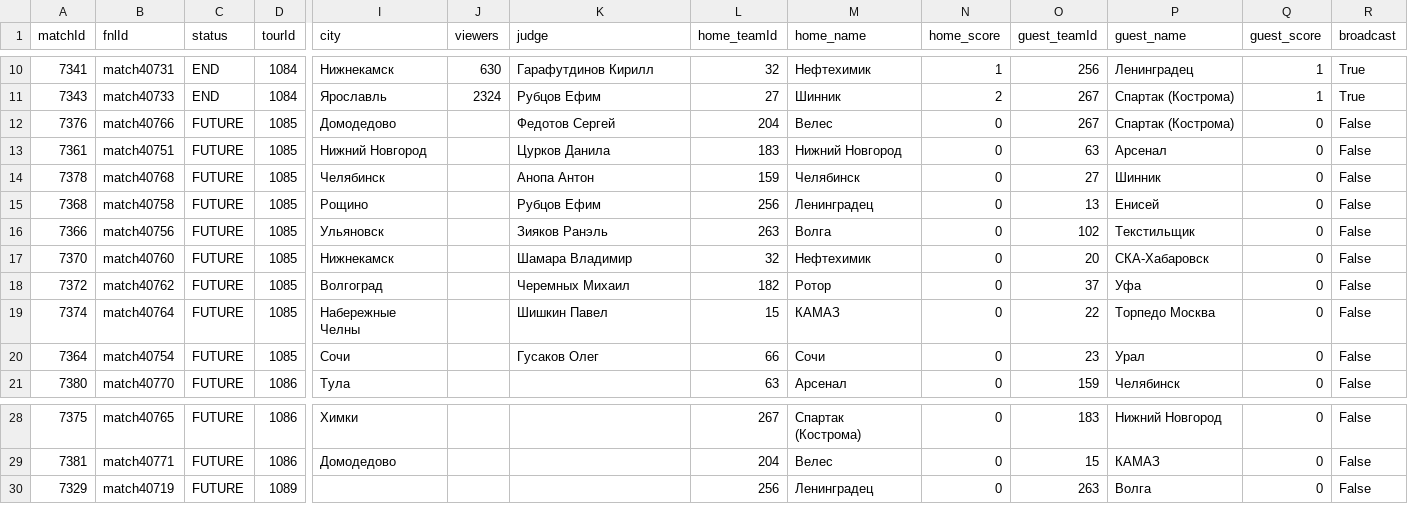
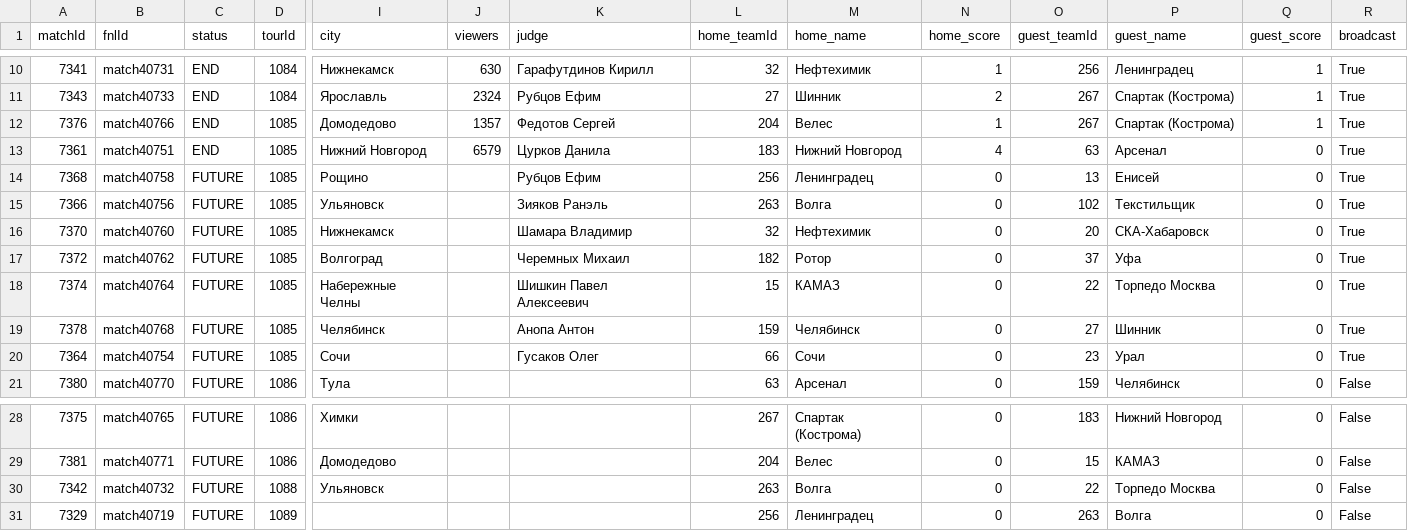
Before and after one commit to topliga1/fnl, a CSV file: data/csv/01_slider_matches.csv, drawn as a sheet; only a part is shown, gaps mark what is left out; removed rows and columns are numbered as before the commit, all else as after; rows hold the shown columns only; the diff names each change by its address in the sheet, - before the commit and + after, or states it on an @@ line.

```diff
--- a/data/csv/01_slider_matches.csv
+++ b/data/csv/01_slider_matches.csv
-C12:C13 (status): FUTURE
+C12:C13 (status): END
-J12 (viewers): (empty)
+J12 (viewers): 1357
-N12 (home_score): 0
+N12 (home_score): 1
-Q12 (guest_score): 0
+Q12 (guest_score): 1
-R12:R13 (broadcast): False
+R12:R13 (broadcast): True
-J13 (viewers): (empty)
+J13 (viewers): 6579
-N13 (home_score): 0
+N13 (home_score): 4
-row 14: 7378 | match40768 | FUTURE | 1085 | Челябинск |  | Анопа Антон | 159 | Челябинск | 0 | 27 | Шинник | 0 | False
-R14:R18 (broadcast): False
+R14:R18 (broadcast): True
-K18 (judge): Шишкин Павел
+K18 (judge): Шишкин Павел Алексеевич
+row 19: 7378 | match40768 | FUTURE | 1085 | Челябинск |  | Анопа Антон | 159 | Челябинск | 0 | 27 | Шинник | 0 | True
-R20 (broadcast): False
+R20 (broadcast): True
+row 30: 7342 | match40732 | FUTURE | 1088 | Ульяновск |  |  | 263 | Волга | 0 | 22 | Торпедо Москва | 0 | False
```
Also changed, not shown: data/csv/01_calendar_full.csv, data/csv/06_player_stats_BOMBARDIER.csv, 26 other files.
